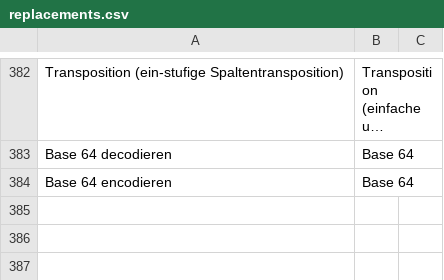
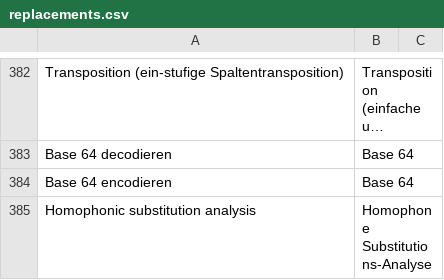
Before and after one commit to simlei/org.cryptool.functionlist, a CSV file: doc/replacements.csv, drawn as a sheet; only a part is shown, gaps mark what is left out; long unchanged cells end in ….

```diff
--- a/doc/replacements.csv
+++ b/doc/replacements.csv
@@ -384 +384,2 @@ Base 64 decodieren;Base 64
 Base 64 encodieren;Base 64
+Homophonic substitution analysis;Homophone Substitutions-Analyse
```
Also changed, not shown: ws-static/data/de/scsv_webdump/ct1.csv, ws-static/data/de/scsv_webdump/cto.csv, 20 other files.
